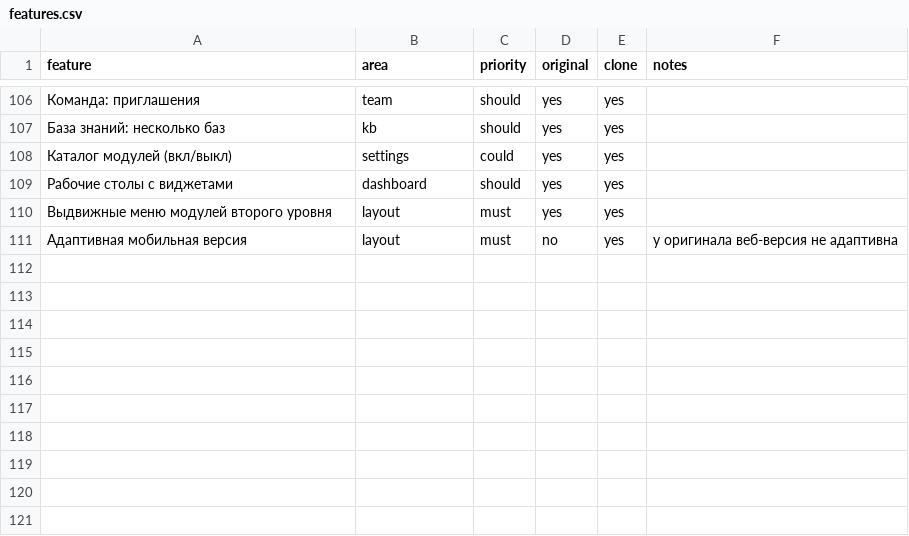
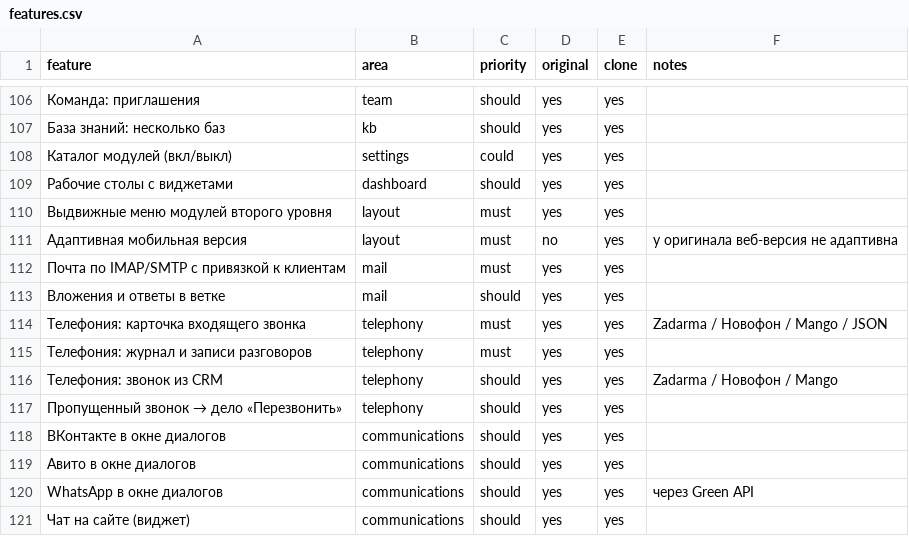
Before and after one commit to Babajusik/vela-crm, a CSV file: replica/features.csv, drawn as a sheet; only a part is shown, gaps mark what is left out; the diff names each change by its address in the sheet, - before the commit and + after, or states it on an @@ line.

```diff
--- a/replica/features.csv
+++ b/replica/features.csv
+row 112: Почта по IMAP/SMTP с привязкой к клиентам | mail | must | yes | yes
+row 113: Вложения и ответы в ветке | mail | should | yes | yes
+row 114: Телефония: карточка входящего звонка | telephony | must | yes | yes | Zadarma / Новофон / Mango / JSON
+row 115: Телефония: журнал и записи разговоров | telephony | must | yes | yes
+row 116: Телефония: звонок из CRM | telephony | should | yes | yes | Zadarma / Новофон / Mango
+row 117: Пропущенный звонок → дело «Перезвонить» | telephony | should | yes | yes
+row 118: ВКонтакте в окне диалогов | communications | should | yes | yes
+row 119: Авито в окне диалогов | communications | should | yes | yes
+row 120: WhatsApp в окне диалогов | communications | should | yes | yes | через Green API
+row 121: Чат на сайте (виджет) | communications | should | yes | yes
```
Also changed, not shown: 33 other files.
